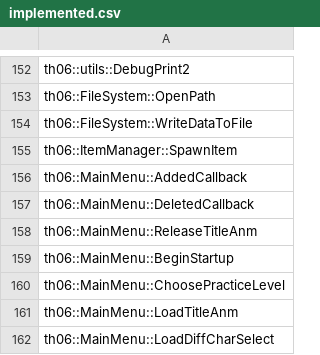
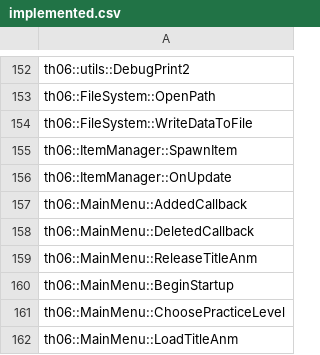
Before and after one commit to izy1sky/th06, a CSV file: config/implemented.csv, drawn as a sheet; only a part is shown, gaps mark what is left out; the shorter side is filled out with more unchanged rows; the diff names each change by its address in the sheet, - before the commit and + after, or states it on an @@ line.

```diff
--- a/config/implemented.csv
+++ b/config/implemented.csv
+row 156: th06::ItemManager::OnUpdate
```
Also changed, not shown: config/globals.csv, config/stubbed.csv, 5 other files.
